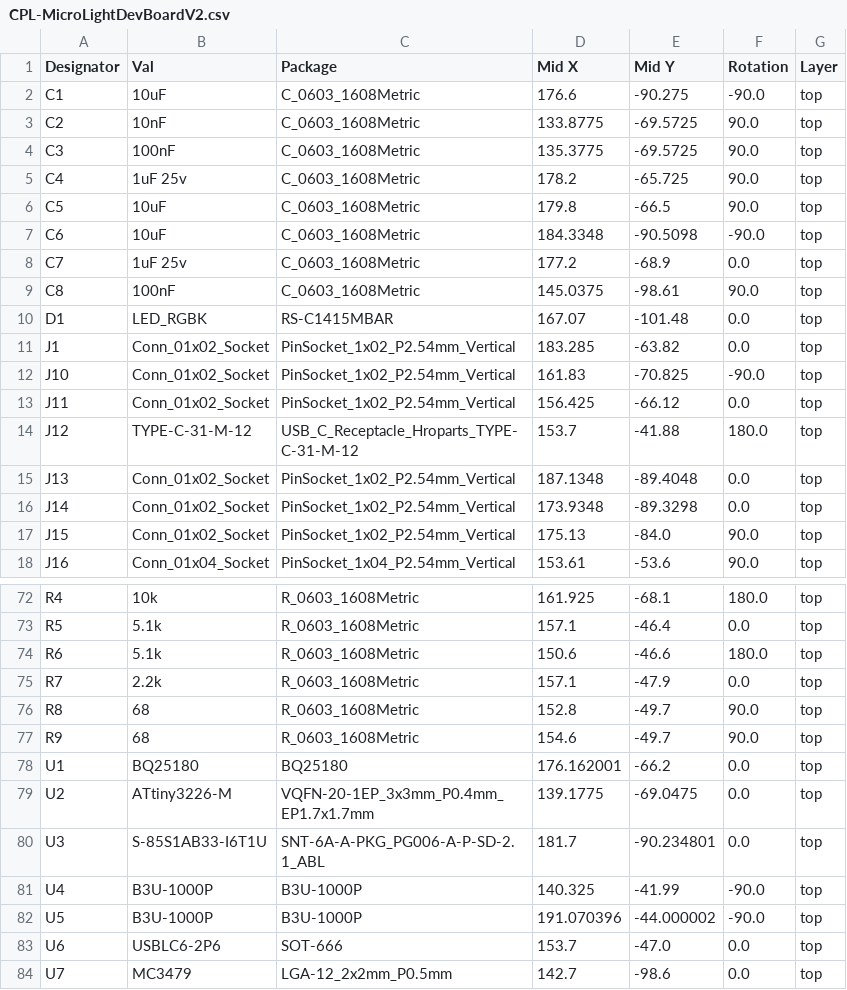
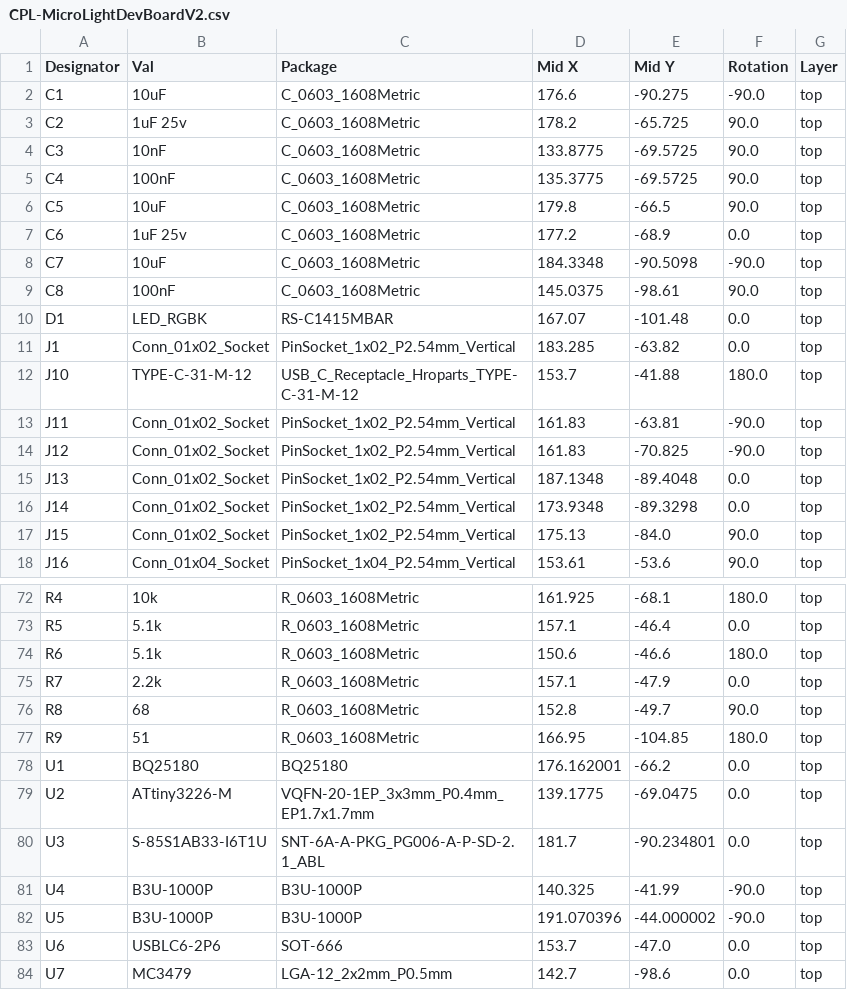
Before and after one commit to huntj88/MicroLights, a CSV file: MicroLightDevBoardV2/jlcpcb/production_files/CPL-MicroLightDevBoardV2.csv, drawn as a sheet; only a part is shown, gaps mark what is left out; the diff covers the shown part only.

```diff
--- a/MicroLightDevBoardV2/jlcpcb/production_files/CPL-MicroLightDevBoardV2.csv
+++ b/MicroLightDevBoardV2/jlcpcb/production_files/CPL-MicroLightDevBoardV2.csv
@@ -2,8 +2,8 @@ Designator,Val,Package,Mid X,Mid Y,Rotation,Layer
 C1,10uF,C_0603_1608Metric,176.6,-90.275,-90.0,top
-C2,10nF,C_0603_1608Metric,133.8775,-69.5725,90.0,top
-C3,100nF,C_0603_1608Metric,135.3775,-69.5725,90.0,top
-C4,1uF 25v,C_0603_1608Metric,178.2,-65.725,90.0,top
+C2,1uF 25v,C_0603_1608Metric,178.2,-65.725,90.0,top
+C3,10nF,C_0603_1608Metric,133.8775,-69.5725,90.0,top
+C4,100nF,C_0603_1608Metric,135.3775,-69.5725,90.0,top
 C5,10uF,C_0603_1608Metric,179.8,-66.5,90.0,top
-C6,10uF,C_0603_1608Metric,184.3348,-90.5098,-90.0,top
-C7,1uF 25v,C_0603_1608Metric,177.2,-68.9,0.0,top
+C6,1uF 25v,C_0603_1608Metric,177.2,-68.9,0.0,top
+C7,10uF,C_0603_1608Metric,184.3348,-90.5098,-90.0,top
 C8,100nF,C_0603_1608Metric,145.0375,-98.61,90.0,top
@@ -11,5 +11,5 @@ D1,LED_RGBK,RS-C1415MBAR,167.07,-101.48,0.0,top
 J1,Conn_01x02_Socket,PinSocket_1x02_P2.54mm_Vertical,183.285,-63.82,0.0,top
-J10,Conn_01x02_Socket,PinSocket_1x02_P2.54mm_Vertical,161.83,-70.825,-90.0,top
-J11,Conn_01x02_Socket,PinSocket_1x02_P2.54mm_Vertical,156.425,-66.12,0.0,top
-J12,TYPE-C-31-M-12,USB_C_Receptacle_Hroparts_TYPE-C-31-M-12,153.7,-41.88,180.0,top
+J10,TYPE-C-31-M-12,USB_C_Receptacle_Hroparts_TYPE-C-31-M-12,153.7,-41.88,180.0,top
+J11,Conn_01x02_Socket,PinSocket_1x02_P2.54mm_Vertical,161.83,-63.81,-90.0,top
+J12,Conn_01x02_Socket,PinSocket_1x02_P2.54mm_Vertical,161.83,-70.825,-90.0,top
 J13,Conn_01x02_Socket,PinSocket_1x02_P2.54mm_Vertical,187.1348,-89.4048,0.0,top
@@ -76,3 +76,3 @@ R7,2.2k,R_0603_1608Metric,157.1,-47.9,0.0,top
 R8,68,R_0603_1608Metric,152.8,-49.7,90.0,top
-R9,68,R_0603_1608Metric,154.6,-49.7,90.0,top
+R9,51,R_0603_1608Metric,166.95,-104.85,180.0,top
 U1,BQ25180,BQ25180,176.162001,-66.2,0.0,top
```
Also changed, not shown: 64 edited cells elsewhere in this file, MicroLightDevBoardV2/jlcpcb/production_files/BOM-MicroLightDevBoardV2.csv, 4 other files.
